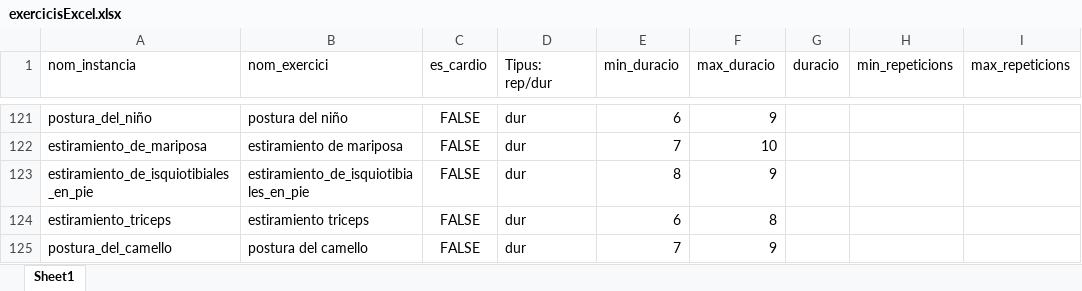
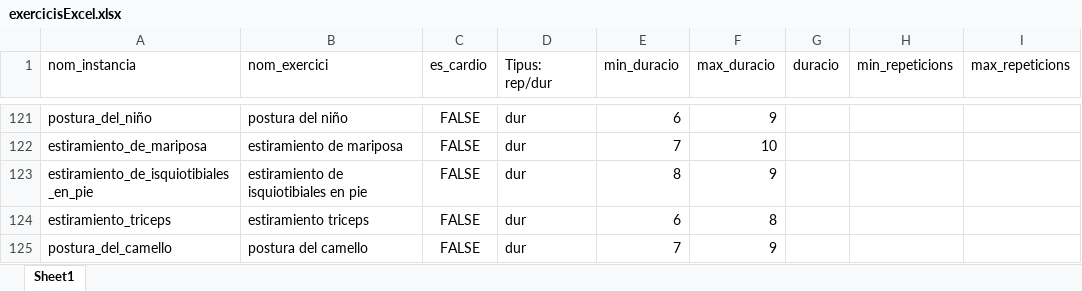
Before and after one commit to PauMayench/sbc-gym-routine-recommender, an Excel workbook: exercices_to_clips/exercicisExcel.xlsx, sheet Sheet1, drawn as a sheet; only a part is shown, gaps mark what is left out; values as stored, in another font and other column widths than the file's, no borders; charts and pictures not drawn; the diff names each change by its address in the sheet, - before the commit and + after, or states it on an @@ line.

```diff
--- a/exercices_to_clips/exercicisExcel.xlsx (sheet Sheet1)
+++ b/exercices_to_clips/exercicisExcel.xlsx (sheet Sheet1)
-B123 (nom_exercici): estiramiento_de_isquiotibiales_en_pie
+B123 (nom_exercici): estiramiento de isquiotibiales en pie
```
Also changed, not shown: 4 other files.
